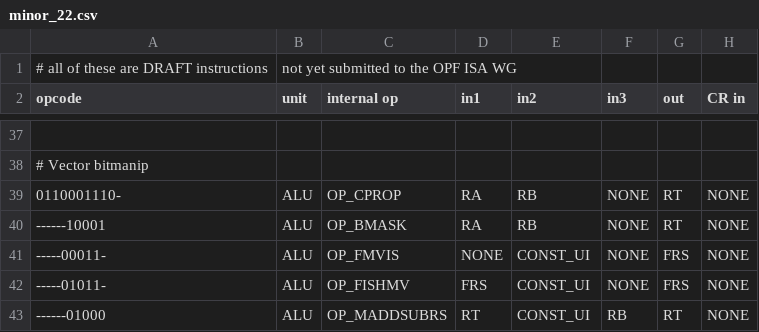
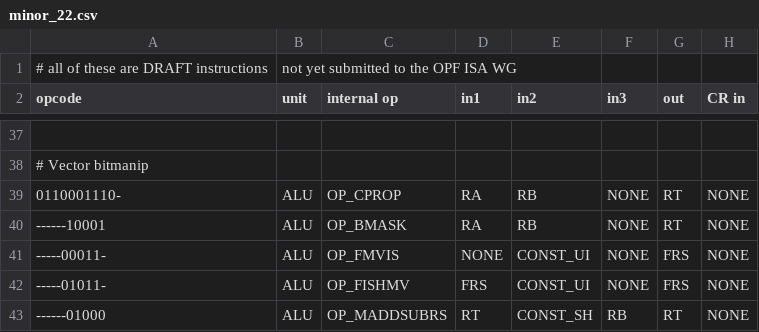
Before and after one commit to Libre-SOC-mirrors/openpower-isa, a CSV file: openpower/isatables/minor_22.csv, drawn as a sheet; only a part is shown, gaps mark what is left out; the diff names each change by its address in the sheet, - before the commit and + after, or states it on an @@ line.

Commit message:
minor fixes in pseudocode, CONST_UI->CONST_SH in minor_22.csv

```diff
--- a/openpower/isatables/minor_22.csv
+++ b/openpower/isatables/minor_22.csv
-E43 (in2): CONST_UI
+E43 (in2): CONST_SH
```
Also changed, not shown: 1 other file.
